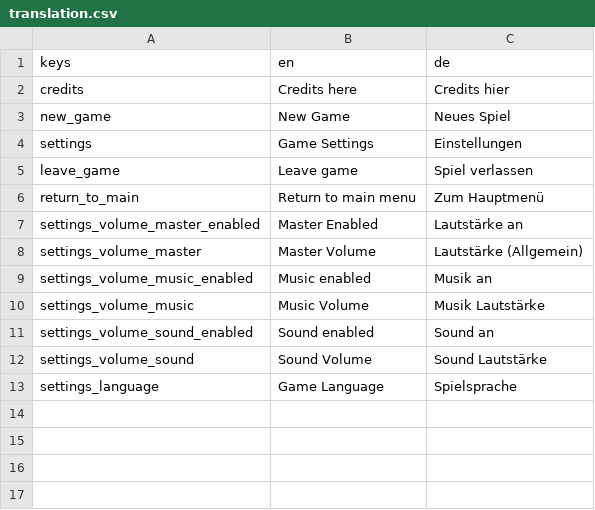
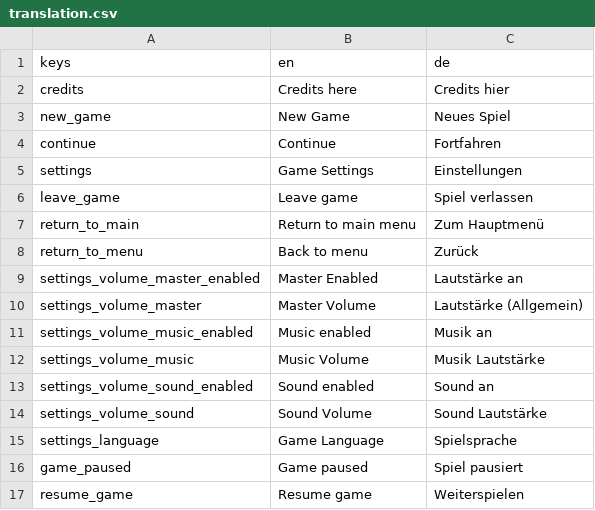
Before and after one commit to bitbrain/godot-gamejam, a CSV file: godot/i18n/translation.csv, drawn as a sheet; the diff names each change by its address in the sheet, - before the commit and + after, or states it on an @@ line.

Commit message:
:bug: fix translations

```diff
--- a/godot/i18n/translation.csv
+++ b/godot/i18n/translation.csv
+row 4: continue | Continue | Fortfahren
+row 8: return_to_menu | Back to menu | Zurück
+row 16: game_paused | Game paused | Spiel pausiert
+row 17: resume_game | Resume game | Weiterspielen
```
Also changed, not shown: 6 other files.
